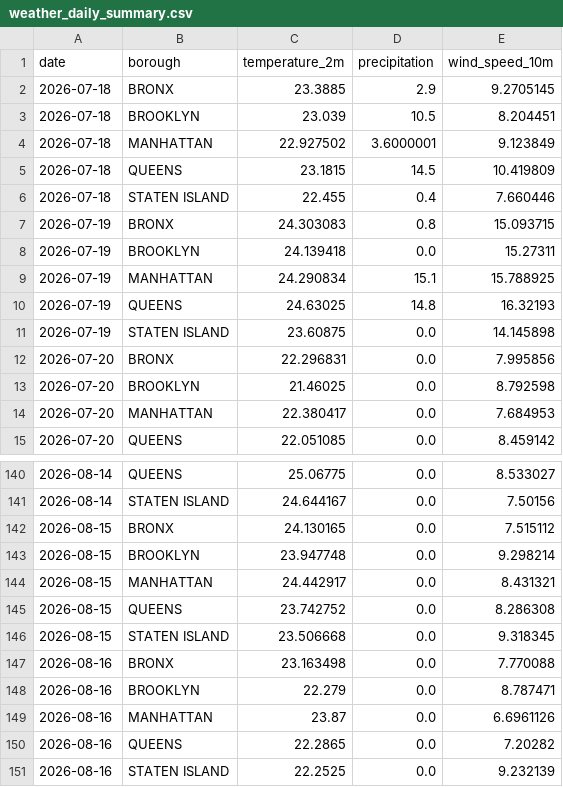
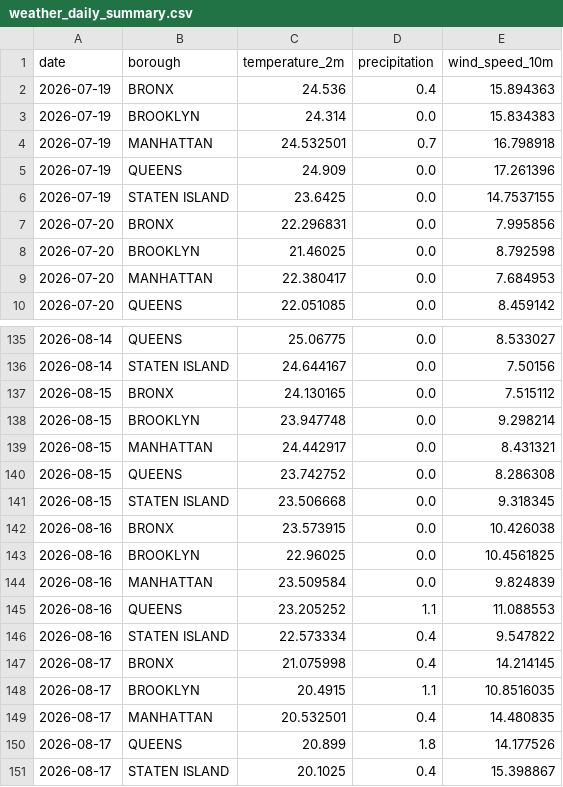
Before and after one commit to AZhuk30/WeatherImpactOnCarAccidentsAuto, a CSV file: data/processed/weather_daily_summary.csv, drawn as a sheet; only a part is shown, gaps mark what is left out.

```diff
--- a/data/processed/weather_daily_summary.csv
+++ b/data/processed/weather_daily_summary.csv
@@ -1,12 +1,7 @@
 date,borough,temperature_2m,precipitation,wind_speed_10m
-2026-07-18,BRONX,23.3885,2.9,9.2705145
-2026-07-18,BROOKLYN,23.039,10.5,8.204451
-2026-07-18,MANHATTAN,22.927502,3.6000001,9.123849
-2026-07-18,QUEENS,23.1815,14.5,10.419809
-2026-07-18,STATEN ISLAND,22.455,0.4,7.660446
-2026-07-19,BRONX,24.303083,0.8,15.093715
-2026-07-19,BROOKLYN,24.139418,0.0,15.27311
-2026-07-19,MANHATTAN,24.290834,15.1,15.788925
-2026-07-19,QUEENS,24.63025,14.8,16.32193
-2026-07-19,STATEN ISLAND,23.60875,0.0,14.145898
+2026-07-19,BRONX,24.536,0.4,15.894363
+2026-07-19,BROOKLYN,24.314,0.0,15.834383
+2026-07-19,MANHATTAN,24.532501,0.7,16.798918
+2026-07-19,QUEENS,24.909,0.0,17.261396
+2026-07-19,STATEN ISLAND,23.6425,0.0,14.7537155
 2026-07-20,BRONX,22.296831,0.0,7.995856
@@ -146,6 +141,11 @@ date,borough,temperature_2m,precipitation,wind_speed_10m
 2026-08-15,STATEN ISLAND,23.506668,0.0,9.318345
-2026-08-16,BRONX,23.163498,0.0,7.770088
-2026-08-16,BROOKLYN,22.279,0.0,8.787471
-2026-08-16,MANHATTAN,23.87,0.0,6.6961126
-2026-08-16,QUEENS,22.2865,0.0,7.20282
-2026-08-16,STATEN ISLAND,22.2525,0.0,9.232139
+2026-08-16,BRONX,23.573915,0.0,10.426038
+2026-08-16,BROOKLYN,22.96025,0.0,10.4561825
+2026-08-16,MANHATTAN,23.509584,0.0,9.824839
+2026-08-16,QUEENS,23.205252,1.1,11.088553
+2026-08-16,STATEN ISLAND,22.573334,0.4,9.547822
+2026-08-17,BRONX,21.075998,0.4,14.214145
+2026-08-17,BROOKLYN,20.4915,1.1,10.8516035
+2026-08-17,MANHATTAN,20.532501,0.4,14.480835
+2026-08-17,QUEENS,20.899,1.8,14.177526
+2026-08-17,STATEN ISLAND,20.1025,0.4,15.398867
```
Also changed, not shown: data/processed/weather_master.csv.
